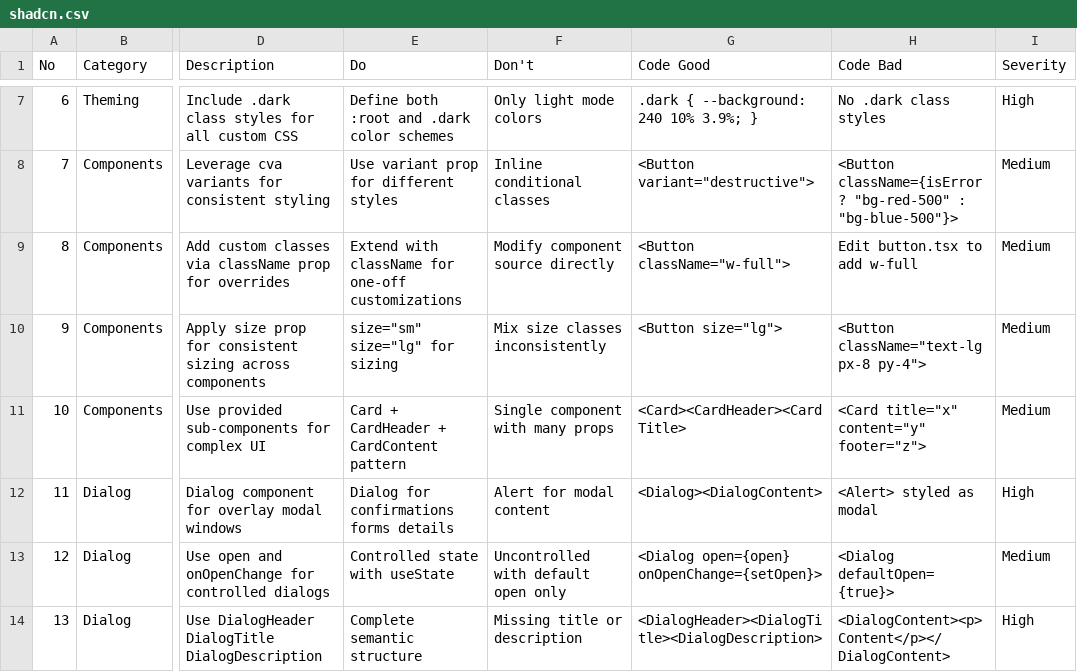
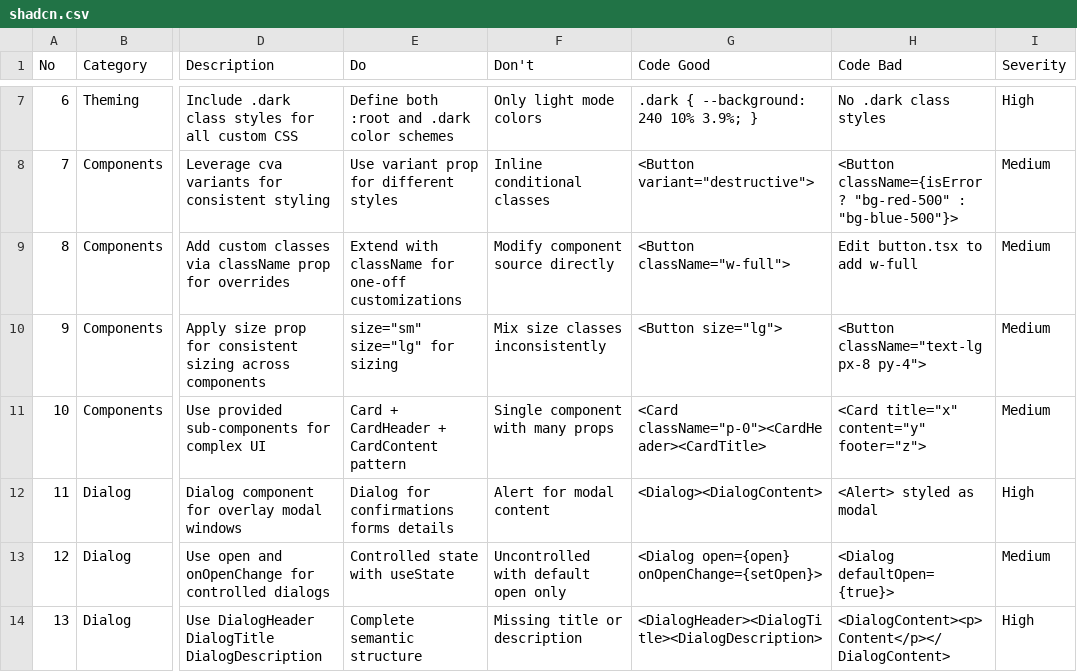
Before and after one commit to Manuekle/edutrack, a CSV file: .agents/skills/ui-ux-pro-max/data/stacks/shadcn.csv, drawn as a sheet; only a part is shown, gaps mark what is left out; the diff names each change by its address in the sheet, - before the commit and + after, or states it on an @@ line.

Commit message:
refactor: Update CSV guidelines for React and Shadcn components; enhance global CSS variables for improved theming; modify admin subject routes to include student enrollment details; adjust admin dashboard components for better styling and functionality.

```diff
--- a/.agents/skills/ui-ux-pro-max/data/stacks/shadcn.csv
+++ b/.agents/skills/ui-ux-pro-max/data/stacks/shadcn.csv
-G11 (Code Good): <Card><CardHeader><CardTitle>
+G11 (Code Good): <Card className="p-0"><CardHeader><CardTitle>
```
Also changed, not shown: .agents/skills/ui-ux-pro-max/data/stacks/react.csv, 36 other files.
